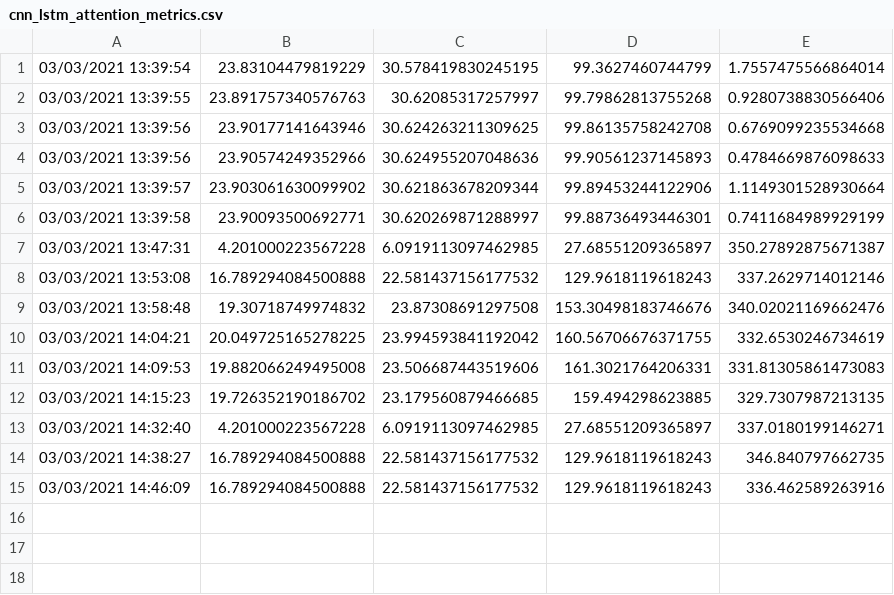
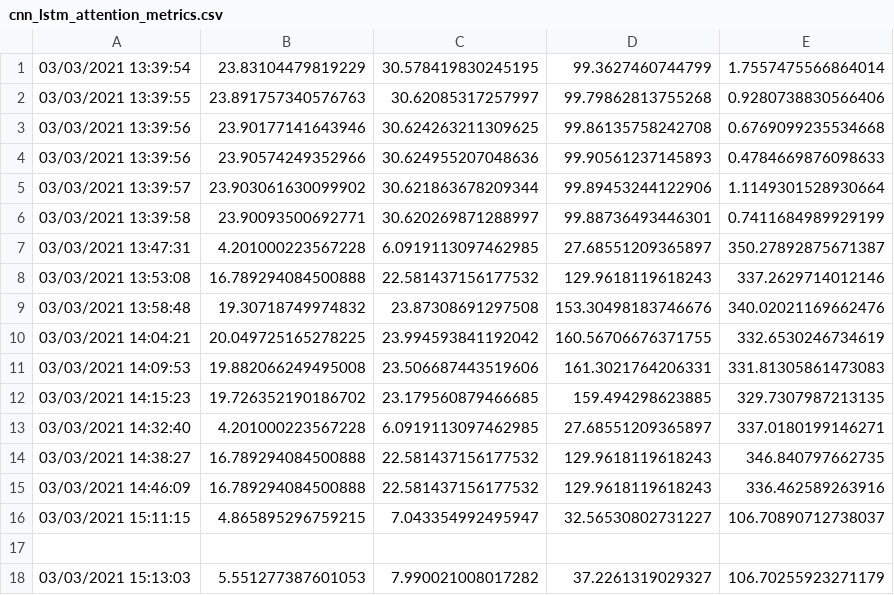
Before and after one commit to ngminhhieu/ai_platform, a CSV file: log/cnn_lstm_attention_ga/default/cnn_lstm_attention_metrics.csv, drawn as a sheet; the diff names each change by its address in the sheet, - before the commit and + after, or states it on an @@ line.

```diff
--- a/log/cnn_lstm_attention_ga/default/cnn_lstm_attention_metrics.csv
+++ b/log/cnn_lstm_attention_ga/default/cnn_lstm_attention_metrics.csv
+row 16: 03/03/2021 15:11:15 | 4.865895296759215 | 7.043354992495947 | 32.56530802731227 | 106.70890712738037
+row 17: (empty)
+row 18: 03/03/2021 15:13:03 | 5.551277387601053 | 7.990021008017282 | 37.2261319029327 | 106.70255923271179
```
Also changed, not shown: log/cnn_lstm_attention_ga/default/prediction_values.csv, 6 other files.
